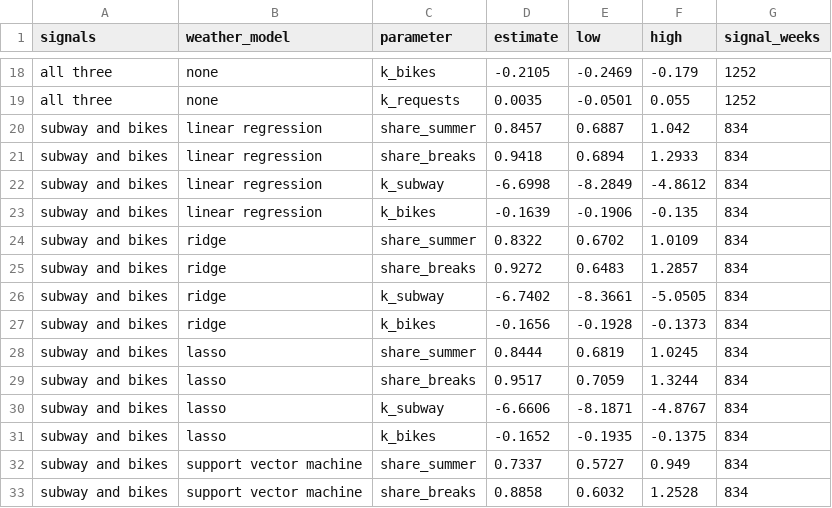
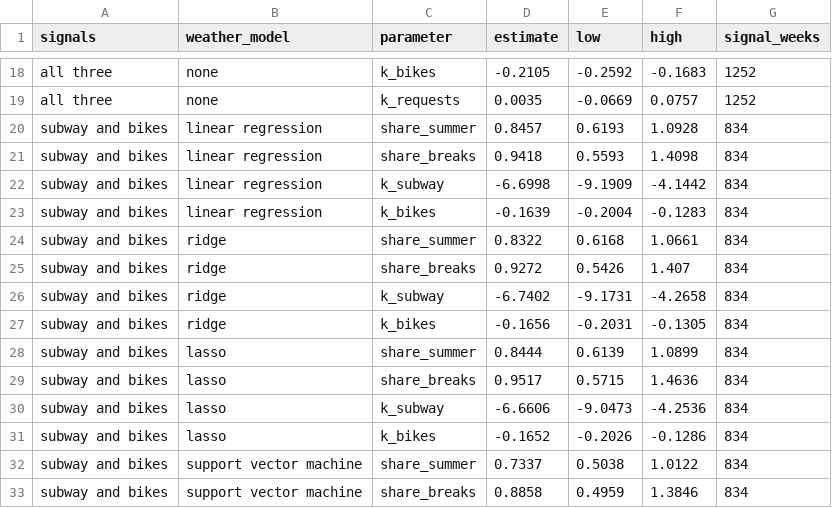
Before and after one commit to AS-XS/Boston-breathes, a CSV file: data/processed/joint_population_shares.csv, drawn as a sheet; only a part is shown, gaps mark what is left out; the diff covers the shown part only; the diff names each change by its address in the sheet, - before the commit and + after, or states it on an @@ line.

```diff
--- a/data/processed/joint_population_shares.csv
+++ b/data/processed/joint_population_shares.csv
-E18 (low): -0.2469
+E18 (low): -0.2592
-F18 (high): -0.179
+F18 (high): -0.1683
-E19 (low): -0.0501
+E19 (low): -0.0669
-F19 (high): 0.055
+F19 (high): 0.0757
-E20 (low): 0.6887
+E20 (low): 0.6193
-F20 (high): 1.042
+F20 (high): 1.0928
-E21 (low): 0.6894
+E21 (low): 0.5593
-F21 (high): 1.2933
+F21 (high): 1.4098
-E22 (low): -8.2849
+E22 (low): -9.1909
-F22 (high): -4.8612
+F22 (high): -4.1442
-E23 (low): -0.1906
+E23 (low): -0.2004
-F23 (high): -0.135
+F23 (high): -0.1283
-E24 (low): 0.6702
+E24 (low): 0.6168
-F24 (high): 1.0109
+F24 (high): 1.0661
-E25 (low): 0.6483
+E25 (low): 0.5426
-F25 (high): 1.2857
+F25 (high): 1.407
-E26 (low): -8.3661
+E26 (low): -9.1731
-F26 (high): -5.0505
+F26 (high): -4.2658
-E27 (low): -0.1928
+E27 (low): -0.2031
-F27 (high): -0.1373
+F27 (high): -0.1305
-E28 (low): 0.6819
+E28 (low): 0.6139
-F28 (high): 1.0245
+F28 (high): 1.0899
-E29 (low): 0.7059
+E29 (low): 0.5715
-F29 (high): 1.3244
+F29 (high): 1.4636
-E30 (low): -8.1871
+E30 (low): -9.0473
-F30 (high): -4.8767
+F30 (high): -4.2536
-E31 (low): -0.1935
+E31 (low): -0.2026
-F31 (high): -0.1375
+F31 (high): -0.1286
-E32 (low): 0.5727
+E32 (low): 0.5038
-F32 (high): 0.949
+F32 (high): 1.0122
-E33 (low): 0.6032
+E33 (low): 0.4959
-F33 (high): 1.2528
+F33 (high): 1.3846
```
Also changed, not shown: 68 edited cells elsewhere in this file, data/processed/population_accuracy.csv, data/processed/population_estimate.csv, 19 other files.
